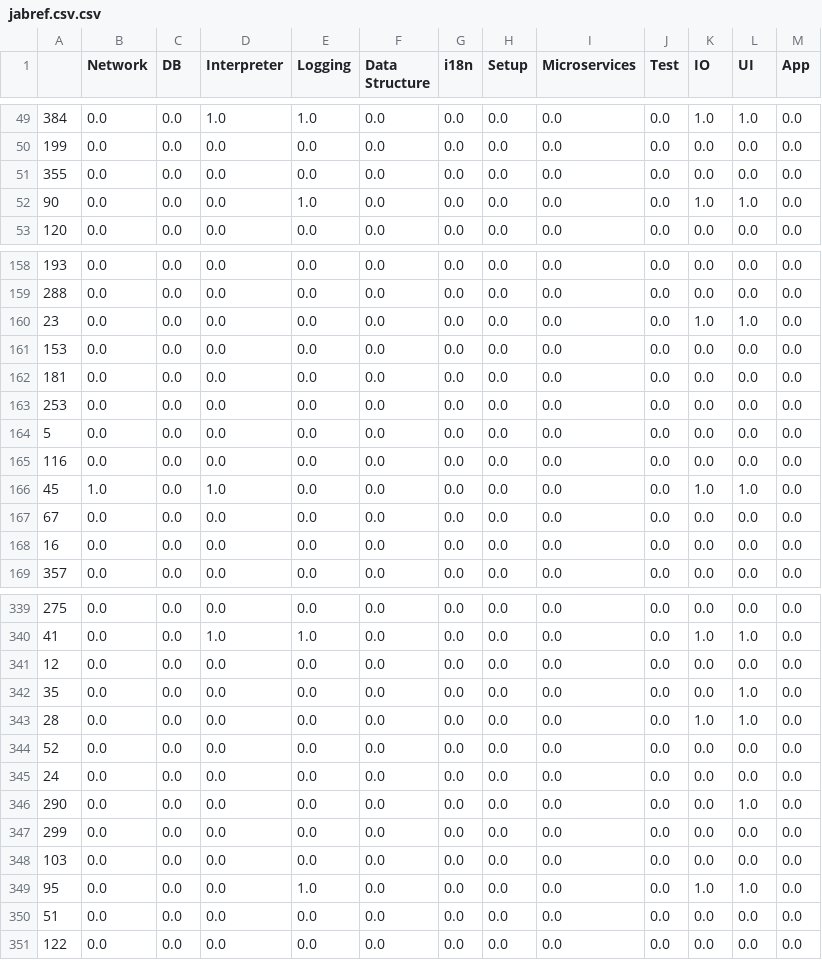
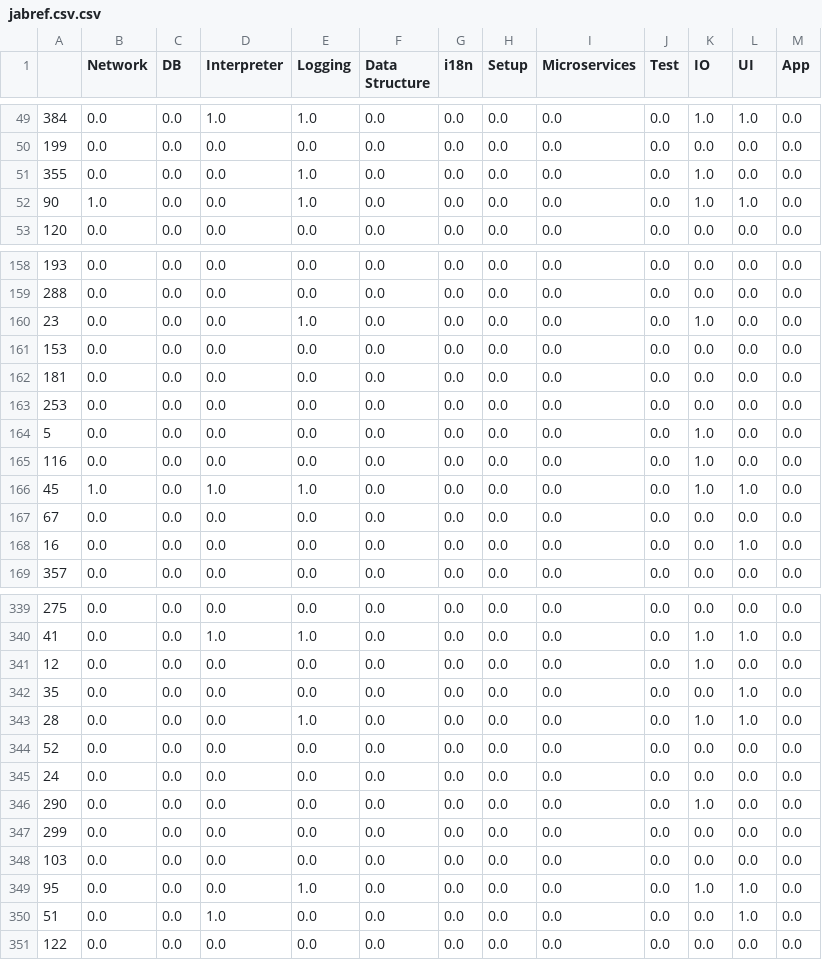
Before and after one commit to JoeyV55/GiveMeLabeledIssuesAPI, a CSV file: GiveMeLabeledIssues/TFIDF/TFIDFModels/jabref.csv.csv, drawn as a sheet; only a part is shown, gaps mark what is left out; the diff covers the shown part only.

```diff
--- a/GiveMeLabeledIssues/TFIDF/TFIDFModels/jabref.csv.csv
+++ b/GiveMeLabeledIssues/TFIDF/TFIDFModels/jabref.csv.csv
@@ -50,4 +50,4 @@
 199,0.0,0.0,0.0,0.0,0.0,0.0,0.0,0.0,0.0,0.0,0.0,0.0
-355,0.0,0.0,0.0,0.0,0.0,0.0,0.0,0.0,0.0,0.0,0.0,0.0
-90,0.0,0.0,0.0,1.0,0.0,0.0,0.0,0.0,0.0,1.0,1.0,0.0
+355,0.0,0.0,0.0,1.0,0.0,0.0,0.0,0.0,0.0,1.0,0.0,0.0
+90,1.0,0.0,0.0,1.0,0.0,0.0,0.0,0.0,0.0,1.0,1.0,0.0
 120,0.0,0.0,0.0,0.0,0.0,0.0,0.0,0.0,0.0,0.0,0.0,0.0
@@ -159,3 +159,3 @@
 288,0.0,0.0,0.0,0.0,0.0,0.0,0.0,0.0,0.0,0.0,0.0,0.0
-23,0.0,0.0,0.0,0.0,0.0,0.0,0.0,0.0,0.0,1.0,1.0,0.0
+23,0.0,0.0,0.0,1.0,0.0,0.0,0.0,0.0,0.0,1.0,0.0,0.0
 153,0.0,0.0,0.0,0.0,0.0,0.0,0.0,0.0,0.0,0.0,0.0,0.0
@@ -163,7 +163,7 @@
 253,0.0,0.0,0.0,0.0,0.0,0.0,0.0,0.0,0.0,0.0,0.0,0.0
-5,0.0,0.0,0.0,0.0,0.0,0.0,0.0,0.0,0.0,0.0,0.0,0.0
-116,0.0,0.0,0.0,0.0,0.0,0.0,0.0,0.0,0.0,0.0,0.0,0.0
-45,1.0,0.0,1.0,0.0,0.0,0.0,0.0,0.0,0.0,1.0,1.0,0.0
+5,0.0,0.0,0.0,0.0,0.0,0.0,0.0,0.0,0.0,1.0,0.0,0.0
+116,0.0,0.0,0.0,0.0,0.0,0.0,0.0,0.0,0.0,1.0,0.0,0.0
+45,1.0,0.0,1.0,1.0,0.0,0.0,0.0,0.0,0.0,1.0,1.0,0.0
 67,0.0,0.0,0.0,0.0,0.0,0.0,0.0,0.0,0.0,0.0,0.0,0.0
-16,0.0,0.0,0.0,0.0,0.0,0.0,0.0,0.0,0.0,0.0,0.0,0.0
+16,0.0,0.0,0.0,0.0,0.0,0.0,0.0,0.0,0.0,0.0,1.0,0.0
 357,0.0,0.0,0.0,0.0,0.0,0.0,0.0,0.0,0.0,0.0,0.0,0.0
@@ -340,8 +340,8 @@
 41,0.0,0.0,1.0,1.0,0.0,0.0,0.0,0.0,0.0,1.0,1.0,0.0
-12,0.0,0.0,0.0,0.0,0.0,0.0,0.0,0.0,0.0,0.0,0.0,0.0
+12,0.0,0.0,0.0,0.0,0.0,0.0,0.0,0.0,0.0,1.0,0.0,0.0
 35,0.0,0.0,0.0,0.0,0.0,0.0,0.0,0.0,0.0,0.0,1.0,0.0
-28,0.0,0.0,0.0,0.0,0.0,0.0,0.0,0.0,0.0,1.0,1.0,0.0
+28,0.0,0.0,0.0,1.0,0.0,0.0,0.0,0.0,0.0,1.0,1.0,0.0
 52,0.0,0.0,0.0,0.0,0.0,0.0,0.0,0.0,0.0,0.0,0.0,0.0
 24,0.0,0.0,0.0,0.0,0.0,0.0,0.0,0.0,0.0,0.0,0.0,0.0
-290,0.0,0.0,0.0,0.0,0.0,0.0,0.0,0.0,0.0,0.0,1.0,0.0
+290,0.0,0.0,0.0,0.0,0.0,0.0,0.0,0.0,0.0,1.0,0.0,0.0
 299,0.0,0.0,0.0,0.0,0.0,0.0,0.0,0.0,0.0,0.0,0.0,0.0
@@ -349,3 +349,3 @@
 95,0.0,0.0,0.0,1.0,0.0,0.0,0.0,0.0,0.0,1.0,1.0,0.0
-51,0.0,0.0,0.0,0.0,0.0,0.0,0.0,0.0,0.0,0.0,0.0,0.0
+51,0.0,0.0,1.0,0.0,0.0,0.0,0.0,0.0,0.0,0.0,1.0,0.0
 122,0.0,0.0,0.0,0.0,0.0,0.0,0.0,0.0,0.0,0.0,0.0,0.0
```
Also changed, not shown: 43 edited cells elsewhere in this file, 3 other files.
